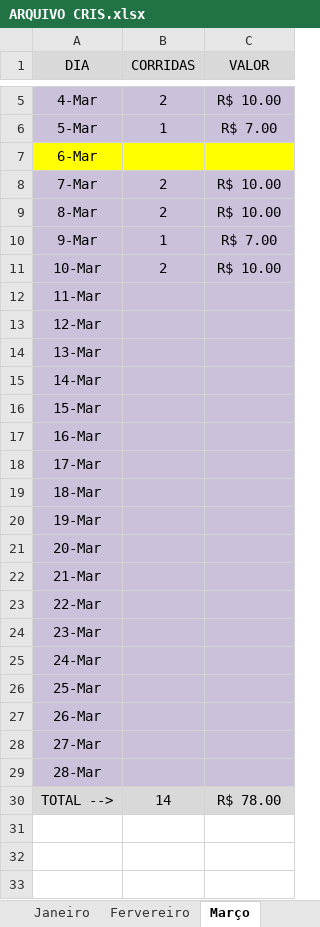
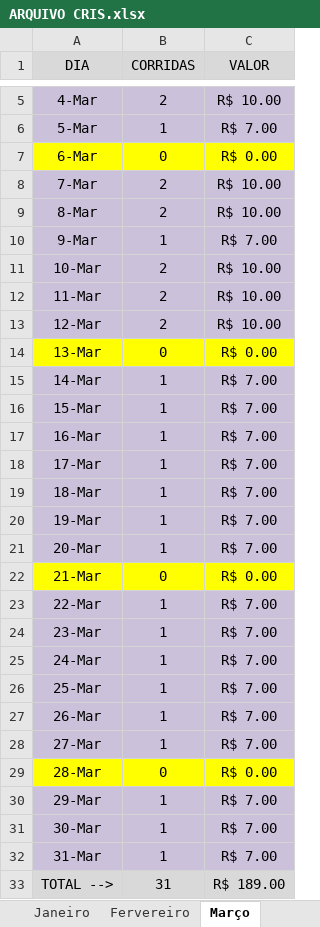
Before and after one commit to DanielGermanosilva/CORRIDAS, an Excel workbook: ARQUIVO CRIS.xlsx, sheet Março, drawn as a sheet; only a part is shown, gaps mark what is left out; values as stored, in another font and other column widths than the file's, no borders; addresses are those after the commit; the diff names each change by its address in the sheet, - before the commit and + after, or states it on an @@ line.

```diff
--- a/ARQUIVO CRIS.xlsx (sheet Março)
+++ b/ARQUIVO CRIS.xlsx (sheet Março)
-B7 (CORRIDAS): (empty)
+B7 (CORRIDAS): 0
-C7 (VALOR): (empty)
+C7 (VALOR): R$ 0.00
-B12:B13 (CORRIDAS): (empty)
+B12:B13 (CORRIDAS): 2
-C12:C13 (VALOR): (empty)
+C12:C13 (VALOR): R$ 10.00
-A14:C14 fill: #CCC1DA
+A14:C14 fill: #FFFF00
-B14 (CORRIDAS): (empty)
+B14 (CORRIDAS): 0
-C14 (VALOR): (empty)
+C14 (VALOR): R$ 0.00
-B15:B21 (CORRIDAS): (empty)
+B15:B21 (CORRIDAS): 1
-C15:C21 (VALOR): (empty)
+C15:C21 (VALOR): R$ 7.00
-A22:C22 fill: #CCC1DA
+A22:C22 fill: #FFFF00
-B22 (CORRIDAS): (empty)
+B22 (CORRIDAS): 0
-C22 (VALOR): (empty)
+C22 (VALOR): R$ 0.00
-B23:B28 (CORRIDAS): (empty)
+B23:B28 (CORRIDAS): 1
-C23:C28 (VALOR): (empty)
+C23:C28 (VALOR): R$ 7.00
-A29:C29 fill: #CCC1DA
+A29:C29 fill: #FFFF00
-B29 (CORRIDAS): (empty)
+B29 (CORRIDAS): 0
-C29 (VALOR): (empty)
+C29 (VALOR): R$ 0.00
+row 30: 29-Mar | 1 | R$ 7.00
+row 31: 30-Mar | 1 | R$ 7.00
+row 32: 31-Mar | 1 | R$ 7.00
-B33 (CORRIDAS): 14
+B33 (CORRIDAS): 31
-C33 (VALOR): R$ 78.00
+C33 (VALOR): R$ 189.00
```
Also changed, not shown: 1 other file.
